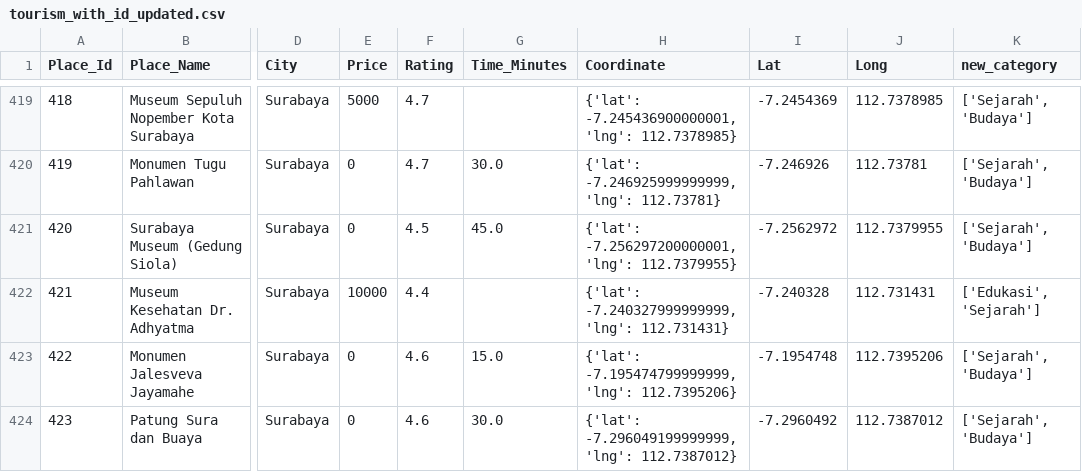
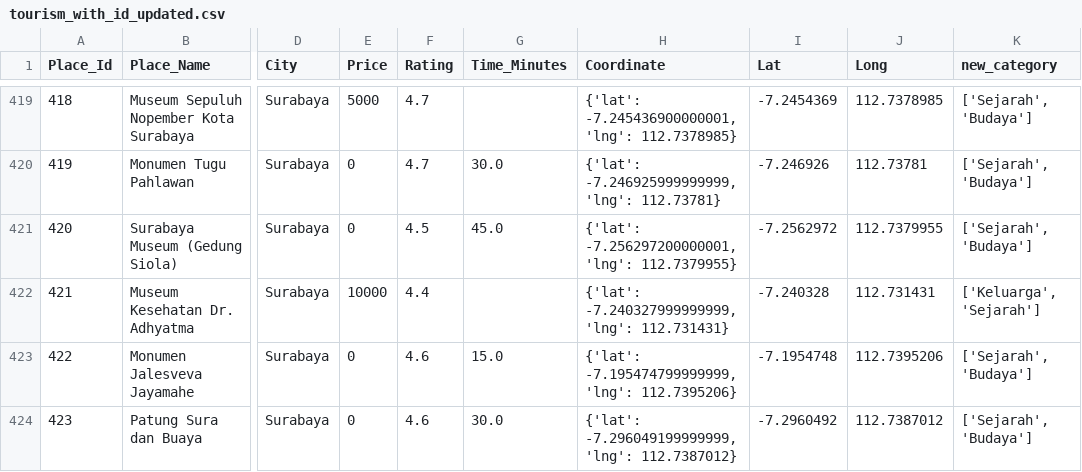
Before and after one commit to halowisata/ViVe-Machine-Learning, a CSV file: data/datasets/updated/tourism_with_id_updated.csv, drawn as a sheet; only a part is shown, gaps mark what is left out; the diff covers the shown part only; the diff names each change by its address in the sheet, - before the commit and + after, or states it on an @@ line.

```diff
--- a/data/datasets/updated/tourism_with_id_updated.csv
+++ b/data/datasets/updated/tourism_with_id_updated.csv
-K422 (new_category): ['Edukasi', 'Sejarah']
+K422 (new_category): ['Keluarga', 'Sejarah']
```
Also changed, not shown: 8 edited cells elsewhere in this file, 5 other files.
